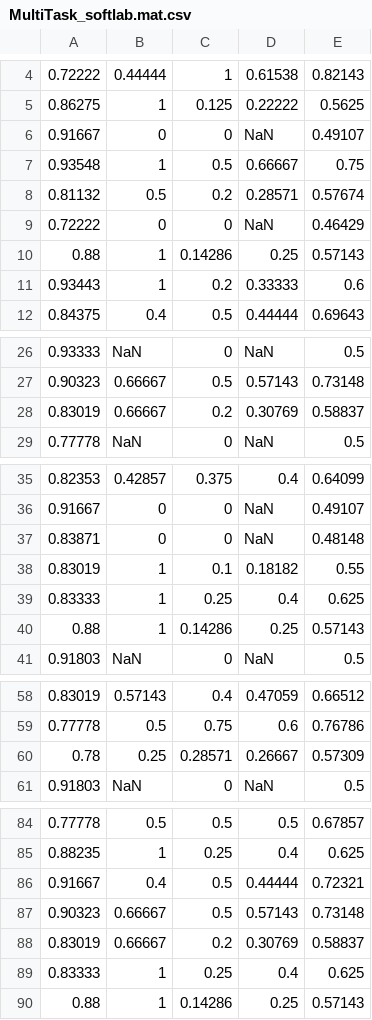
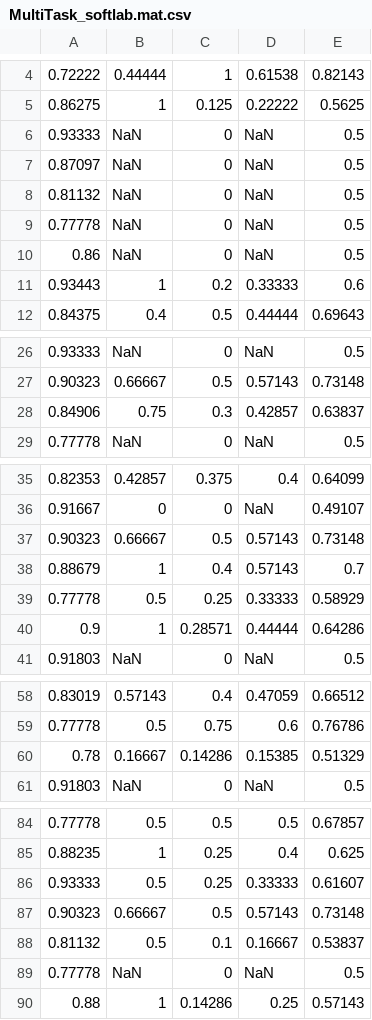
Before and after one commit to Hecoz/Multi-Project-Learning, a CSV file: 03results/MultiTask_softlab.mat.csv, drawn as a sheet; only a part is shown, gaps mark what is left out; the diff covers the shown part only.

```diff
--- a/03results/MultiTask_softlab.mat.csv
+++ b/03results/MultiTask_softlab.mat.csv
@@ -5,7 +5,7 @@
 0.86275,1,0.125,0.22222,0.5625
-0.91667,0,0,NaN,0.49107
-0.93548,1,0.5,0.66667,0.75
-0.81132,0.5,0.2,0.28571,0.57674
-0.72222,0,0,NaN,0.46429
-0.88,1,0.14286,0.25,0.57143
+0.93333,NaN,0,NaN,0.5
+0.87097,NaN,0,NaN,0.5
+0.81132,NaN,0,NaN,0.5
+0.77778,NaN,0,NaN,0.5
+0.86,NaN,0,NaN,0.5
 0.93443,1,0.2,0.33333,0.6
@@ -27,3 +27,3 @@
 0.90323,0.66667,0.5,0.57143,0.73148
-0.83019,0.66667,0.2,0.30769,0.58837
+0.84906,0.75,0.3,0.42857,0.63837
 0.77778,NaN,0,NaN,0.5
@@ -36,6 +36,6 @@
 0.91667,0,0,NaN,0.49107
-0.83871,0,0,NaN,0.48148
-0.83019,1,0.1,0.18182,0.55
-0.83333,1,0.25,0.4,0.625
-0.88,1,0.14286,0.25,0.57143
+0.90323,0.66667,0.5,0.57143,0.73148
+0.88679,1,0.4,0.57143,0.7
+0.77778,0.5,0.25,0.33333,0.58929
+0.9,1,0.28571,0.44444,0.64286
 0.91803,NaN,0,NaN,0.5
@@ -59,3 +59,3 @@
 0.77778,0.5,0.75,0.6,0.76786
-0.78,0.25,0.28571,0.26667,0.57309
+0.78,0.16667,0.14286,0.15385,0.51329
 0.91803,NaN,0,NaN,0.5
@@ -85,6 +85,6 @@
 0.88235,1,0.25,0.4,0.625
-0.91667,0.4,0.5,0.44444,0.72321
+0.93333,0.5,0.25,0.33333,0.61607
 0.90323,0.66667,0.5,0.57143,0.73148
-0.83019,0.66667,0.2,0.30769,0.58837
-0.83333,1,0.25,0.4,0.625
+0.81132,0.5,0.1,0.16667,0.53837
+0.77778,NaN,0,NaN,0.5
 0.88,1,0.14286,0.25,0.57143
```
Also changed, not shown: 2 added rows and 2 removed rows elsewhere in this file, 03results/MultiTask_AEEEM.mat.csv, 03results/MultiTask_MORPH.mat.csv, 46 other files.
